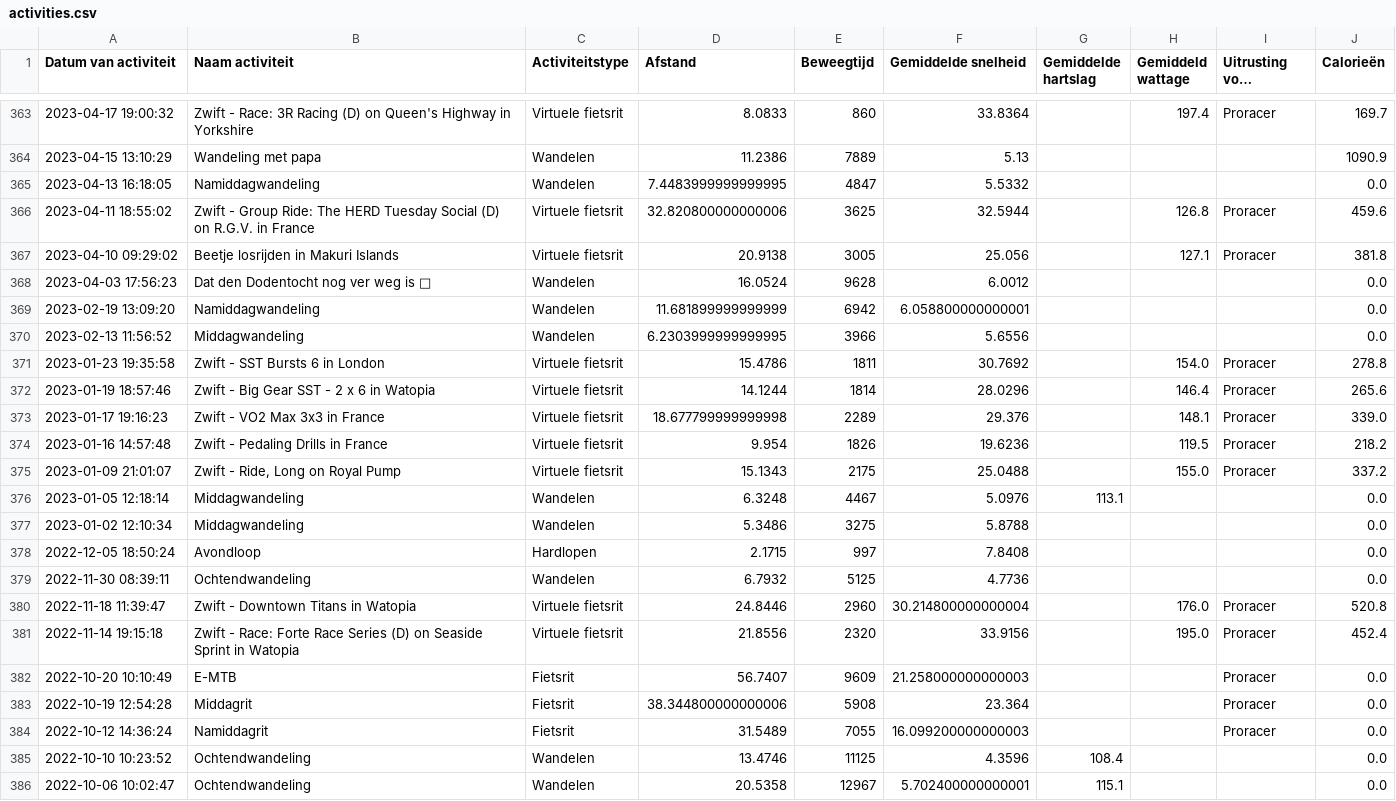
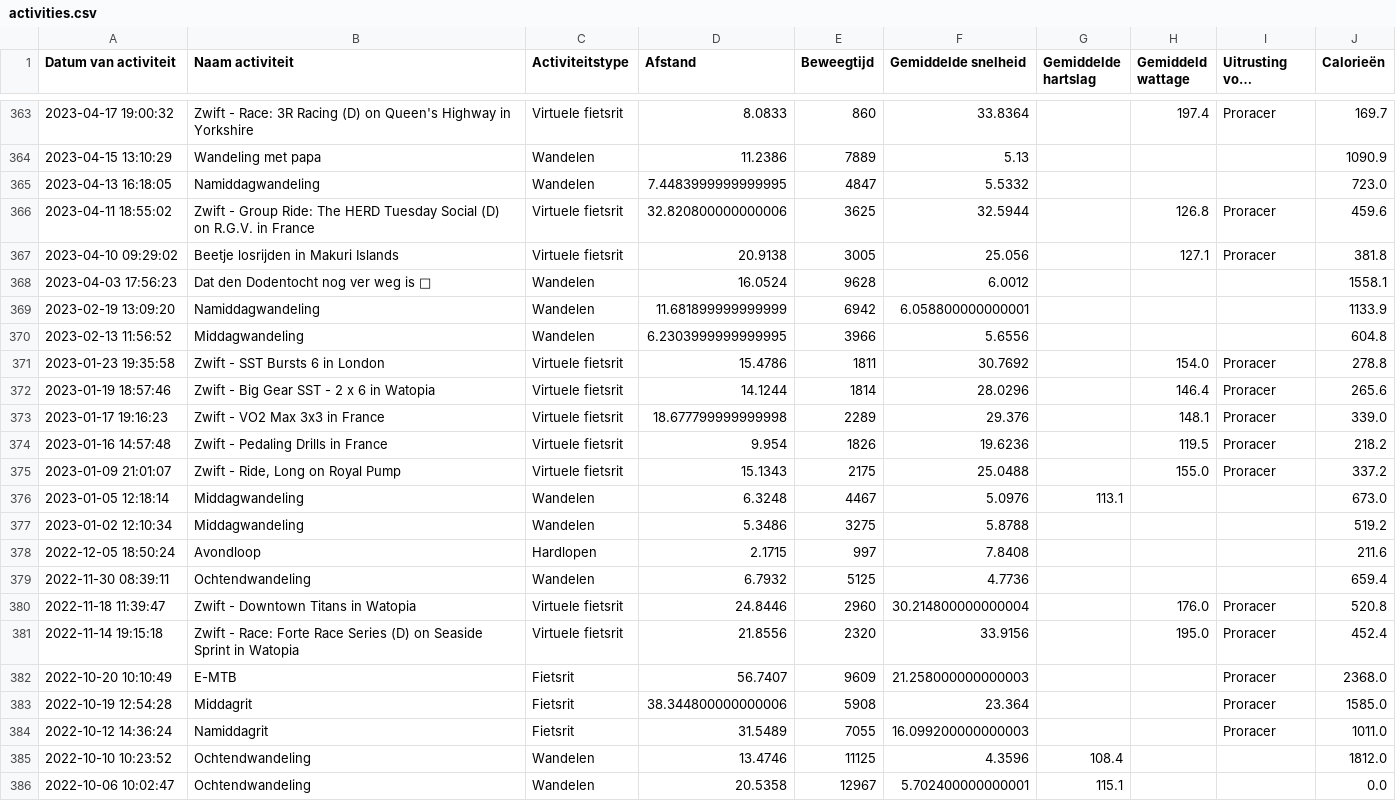
Before and after one commit to jordenric96/Sport-Dashboard, a CSV file: activities.csv, drawn as a sheet; only a part is shown, gaps mark what is left out; long unchanged cells end in …; the diff names each change by its address in the sheet, - before the commit and + after, or states it on an @@ line.

```diff
--- a/activities.csv
+++ b/activities.csv
-J365 (Calorieën): 0.0
+J365 (Calorieën): 723.0
-J368 (Calorieën): 0.0
+J368 (Calorieën): 1558.1
-J369 (Calorieën): 0.0
+J369 (Calorieën): 1133.9
-J370 (Calorieën): 0.0
+J370 (Calorieën): 604.8
-J376 (Calorieën): 0.0
+J376 (Calorieën): 673.0
-J377 (Calorieën): 0.0
+J377 (Calorieën): 519.2
-J378 (Calorieën): 0.0
+J378 (Calorieën): 211.6
-J379 (Calorieën): 0.0
+J379 (Calorieën): 659.4
-J382 (Calorieën): 0.0
+J382 (Calorieën): 2368.0
-J383 (Calorieën): 0.0
+J383 (Calorieën): 1585.0
-J384 (Calorieën): 0.0
+J384 (Calorieën): 1011.0
-J385 (Calorieën): 0.0
+J385 (Calorieën): 1812.0
```
Also changed, not shown: 1 other file.
